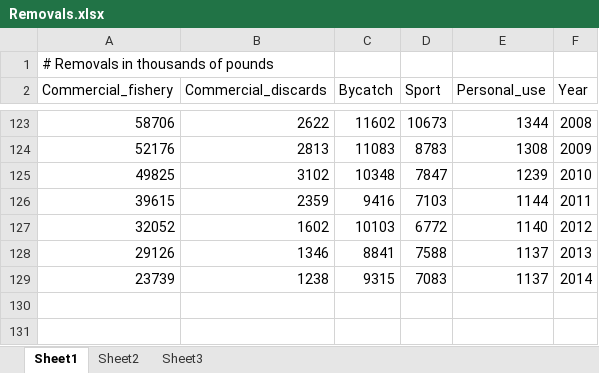
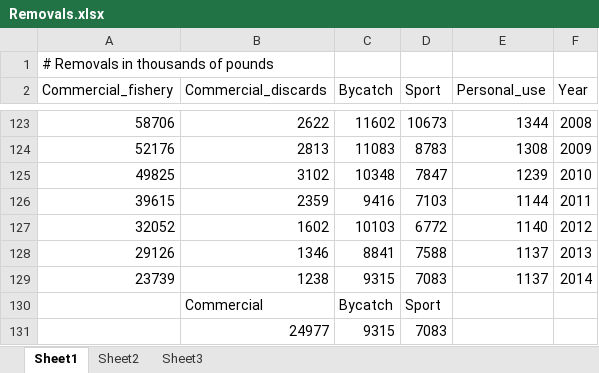
Before and after one commit to smartell/iSCAM, an Excel workbook: src/dashboard/data/harvestPolicy/DataFromIan/Removals.xlsx, sheet Sheet1, drawn as a sheet; only a part is shown, gaps mark what is left out; values as stored, in another font and other column widths than the file's, no borders; the diff names each change by its address in the sheet, - before the commit and + after, or states it on an @@ line.

```diff
--- a/src/dashboard/data/harvestPolicy/DataFromIan/Removals.xlsx (sheet Sheet1)
+++ b/src/dashboard/data/harvestPolicy/DataFromIan/Removals.xlsx (sheet Sheet1)
+row 130:  | Commercial | Bycatch | Sport
+row 131:  | 24977 | 9315 | 7083
```
Also changed, not shown: src/dashboard/data/harvestPolicy/DataFromIan/Selectivity.xlsx, src/dashboard/data/harvestPolicy/SPRbasedPSC.xlsx, 1 other file.
